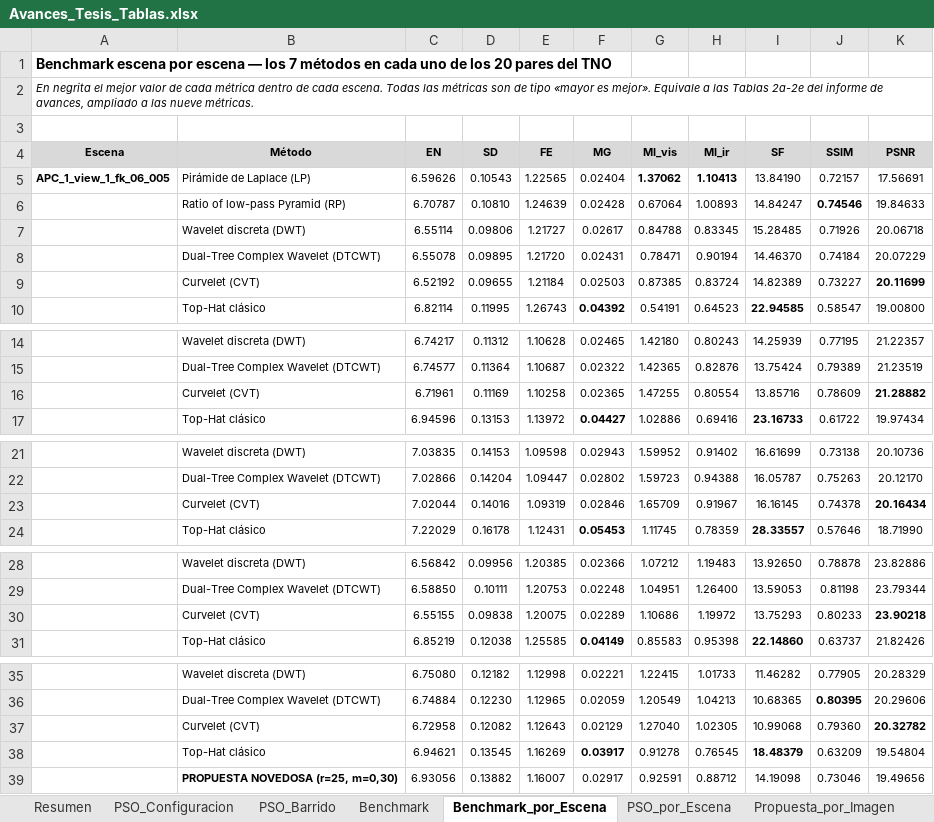
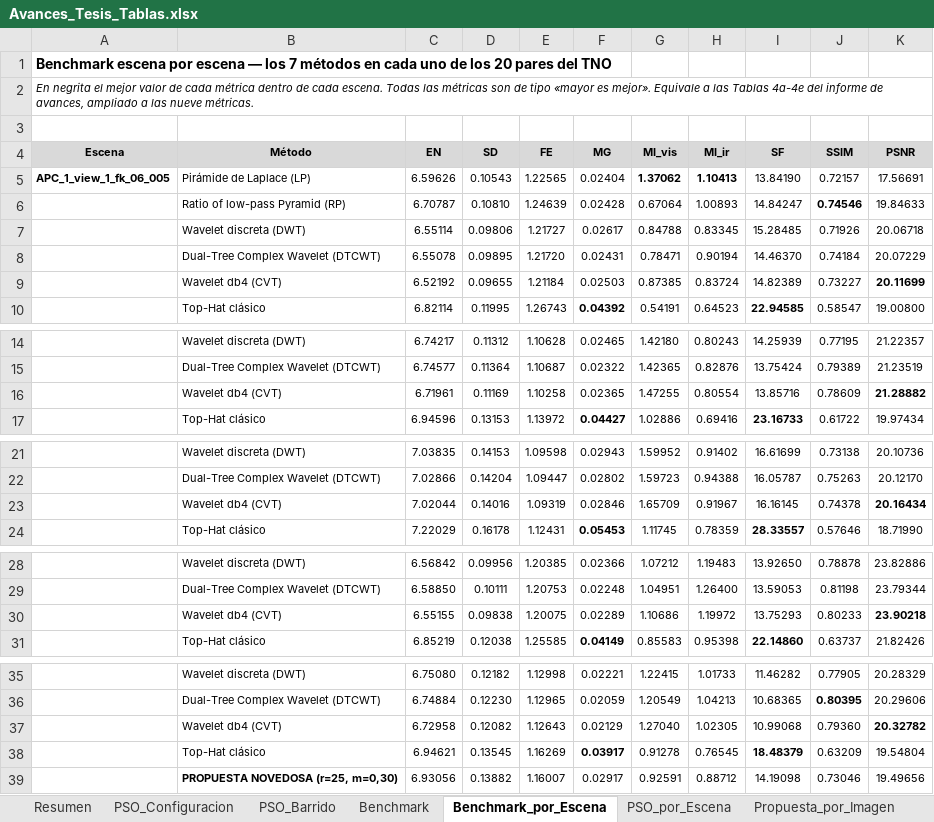
Before and after one commit to YanBajac/TFM_Fusion_Imagenes_Propuesta_Oficial, an Excel workbook: docs/Avances_Tesis_Tablas.xlsx, sheet Benchmark_por_Escena, drawn as a sheet; only a part is shown, gaps mark what is left out; values as stored, in another font and other column widths than the file's, no borders; the diff covers the shown part only; the diff names each change by its address in the sheet, - before the commit and + after, or states it on an @@ line.

Commit message:
Fase 3: corregir el rotulo del comparativo CVT y precisar la geometria de los SE
ROTULO DEL COMPARATIVO. La implementacion rotulada "Curvelet" no es la transformada curvelet
de Candes et al. (2006) sino una descomposicion wavelet 2D con base db4, que comparte
algoritmo con la DWT y difiere unicamente en la base: igualando la base, ambas producen
resultados identicos (verificado, diferencia 0,000e+00 sobre los 20 pares). Se renombra a
"Wavelet Daubechies db4 (rotulada CVT)" en el informe, el Excel y el README; se declara
explicitamente que no es la curvelet y por que; la cita de Candes queda contextualizada como
la transformada que NO se implementa, y se agrega Daubechies (1992) como la referencia que
corresponde a la base efectivamente usada. Se cambia "cinco metodos representativos" por
"cinco configuraciones de referencia" y se declara que cubren cuatro familias -piramides,
wavelets separables, wavelets complejas y morfologia- y no cinco independientes.

GEOMETRIA DE LOS ELEMENTOS ESTRUCTURANTES. Se verificaron dos afirmaciones de la auditoria:
- "el disco es la elipse de OpenCV, sobredimensionada": FALSA. disk_se(25) tiene 2.005 pixeles
  activos frente a pi*25^2 = 1.963 del disco ideal, razon 1,021, y mide 51 px en la fila
  central. Es un disco correcto de diametro 2r+1.
- "las diagonales tienen 37 px, no 51": cierta en el conteo pero engañosa en su conclusion. A
  45 y 135 grados hay 37 pixeles activos, pero su longitud EUCLIDEA es 51,9, de modo que el
  texto que declara longitud 2r+1 es correcto en sentido geometrico; la digitalizacion a 45
  grados necesariamente usa menos pixeles para la misma longitud.
Se agrega a la figura del banco una nota que declara ambas cosas, mas la convencion angular:
los angulos se miden en coordenadas de imagen (la fila crece hacia abajo), de modo que un
lector que use el convenio matematico leeria 45 y 135 intercambiados. La eleccion no afecta al
operador -el banco usa las cuatro orientaciones y el conjunto es cerrado bajo esa reflexion-
pero conviene dejarla explicita.

El flujograma del metodo seguia indicando m = 0,0703 y atribuyendo al PSO el ajuste de (r, m);
ahora indica m = 0,30 y aclara que el radio es una decision de diseno.

Informe verificado: 58 paginas, cero pies de pagina desfasados, sin restos de la descripcion
anterior del comparativo.

```diff
--- a/docs/Avances_Tesis_Tablas.xlsx (sheet Benchmark_por_Escena)
+++ b/docs/Avances_Tesis_Tablas.xlsx (sheet Benchmark_por_Escena)
-A2 (Escena): …las Tablas 2a-2e del informe…
+A2 (Escena): …las Tablas 4a-4e del informe…
-B9 (Método): Curvelet (CVT)
+B9 (Método): Wavelet db4 (CVT)
-B16 (Método): Curvelet (CVT)
+B16 (Método): Wavelet db4 (CVT)
-B23 (Método): Curvelet (CVT)
+B23 (Método): Wavelet db4 (CVT)
-B30 (Método): Curvelet (CVT)
+B30 (Método): Wavelet db4 (CVT)
-B37 (Método): Curvelet (CVT)
+B37 (Método): Wavelet db4 (CVT)
```
Also changed, not shown: 15 edited cells elsewhere in this sheet, sheet Deteccion_LLVIP, sheet Deteccion_M3FD, sheet Benchmark, sheet Ranking_Global, 7 other files.
